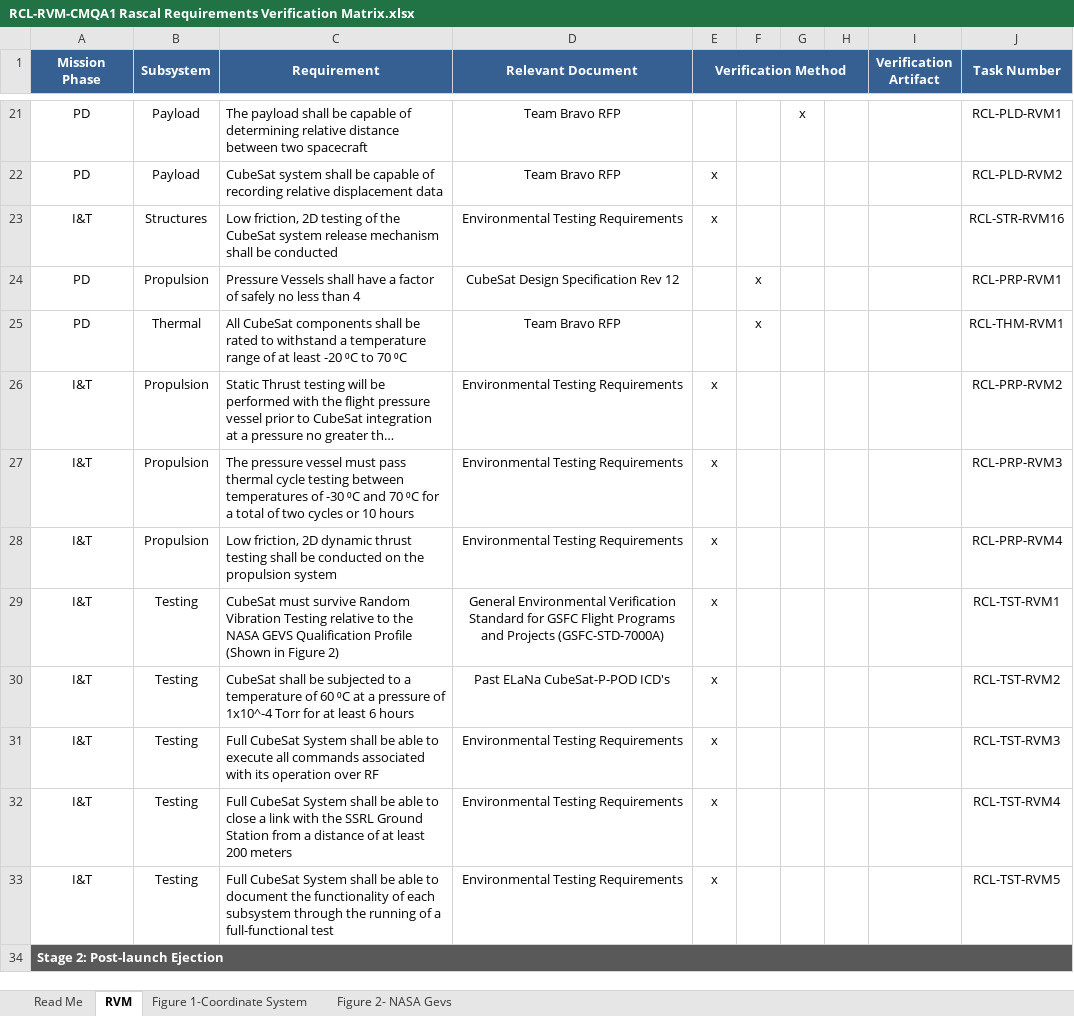
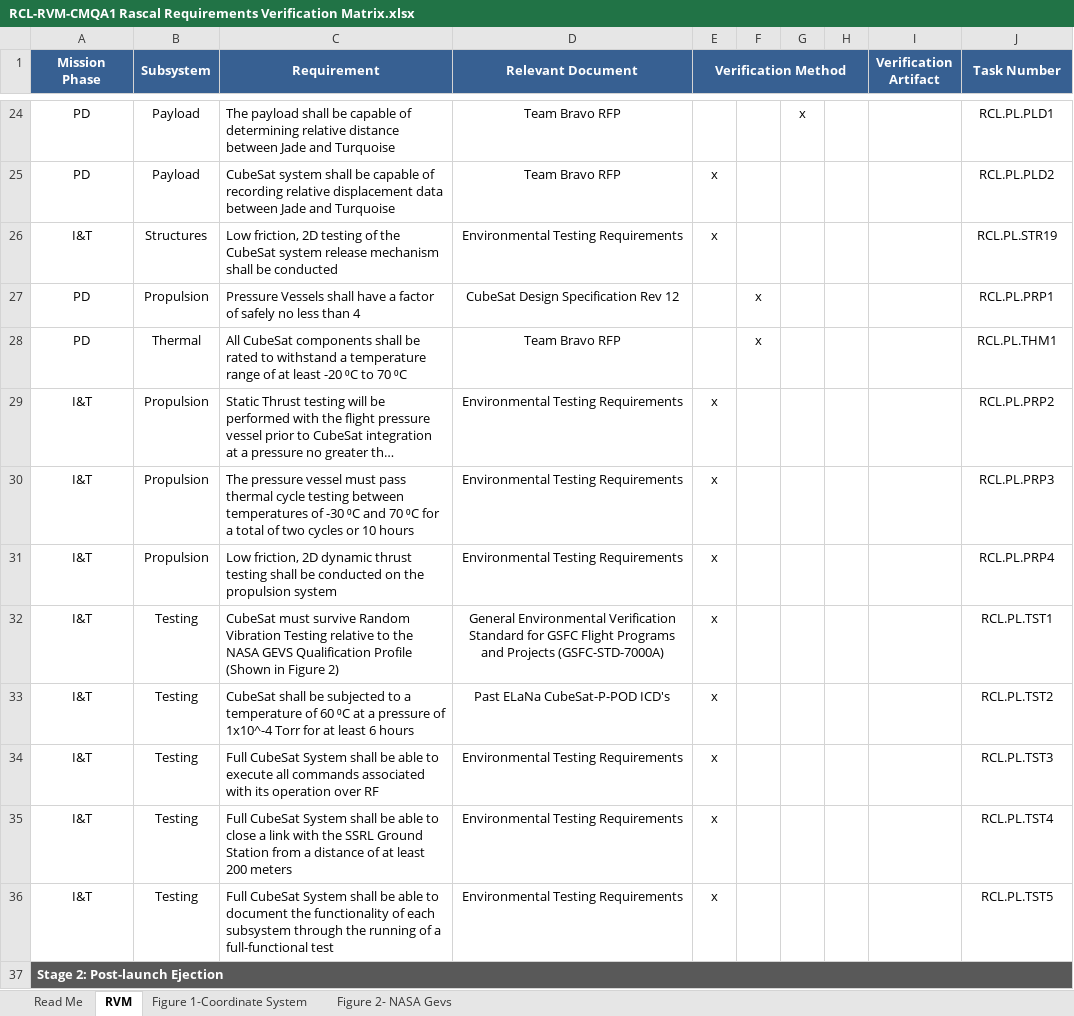
Before and after one commit to RascalSeniorDesign/Preliminary-Design, an Excel workbook: CMQA/Requirements Verification Matrix/RCL-RVM-CMQA1 Rascal Requirements Verification Matrix.xlsx, sheet RVM, drawn as a sheet; only a part is shown, gaps mark what is left out; long unchanged cells end in …; values as stored, in another font and other column widths than the file's, no borders; addresses are those after the commit; the diff covers the shown part only; the diff names each change by its address in the sheet, - before the commit and + after, or states it on an @@ line.

Commit message:
Requirements now have correct notation

```diff
--- a/CMQA/Requirements Verification Matrix/RCL-RVM-CMQA1 Rascal Requirements Verification Matrix.xlsx (sheet RVM)
+++ b/CMQA/Requirements Verification Matrix/RCL-RVM-CMQA1 Rascal Requirements Verification Matrix.xlsx (sheet RVM)
-C24 (Requirement): …distance between two spacecraft
+C24 (Requirement): …distance between Jade and Turquoise
-J24 (Task Number): RCL-PLD-RVM1
+J24 (Task Number): RCL.PL.PLD1
-C25 (Requirement): …displacement data
+C25 (Requirement): …displacement data between Jade and Turquoise
-J25 (Task Number): RCL-PLD-RVM2
+J25 (Task Number): RCL.PL.PLD2
-J26 (Task Number): RCL-STR-RVM16
+J26 (Task Number): RCL.PL.STR19
-J27 (Task Number): RCL-PRP-RVM1
+J27 (Task Number): RCL.PL.PRP1
-J28 (Task Number): RCL-THM-RVM1
+J28 (Task Number): RCL.PL.THM1
-J29 (Task Number): RCL-PRP-RVM2
+J29 (Task Number): RCL.PL.PRP2
-J30 (Task Number): RCL-PRP-RVM3
+J30 (Task Number): RCL.PL.PRP3
-J31 (Task Number): RCL-PRP-RVM4
+J31 (Task Number): RCL.PL.PRP4
-J32 (Task Number): RCL-TST-RVM1
+J32 (Task Number): RCL.PL.TST1
-J33 (Task Number): RCL-TST-RVM2
+J33 (Task Number): RCL.PL.TST2
-J34 (Task Number): RCL-TST-RVM3
+J34 (Task Number): RCL.PL.TST3
-J35 (Task Number): RCL-TST-RVM4
+J35 (Task Number): RCL.PL.TST4
-J36 (Task Number): RCL-TST-RVM5
+J36 (Task Number): RCL.PL.TST5
```
Also changed, not shown: 3 added rows and 44 edited cells elsewhere in this sheet.
